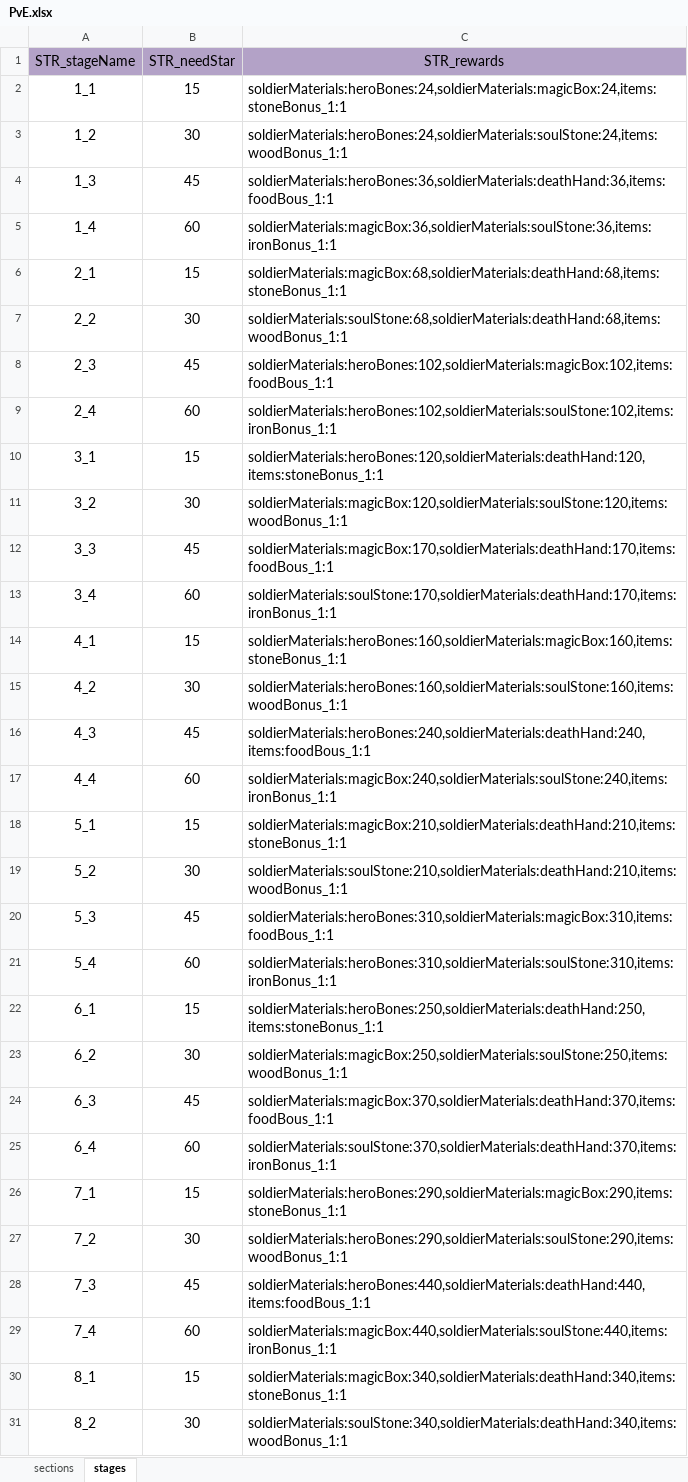
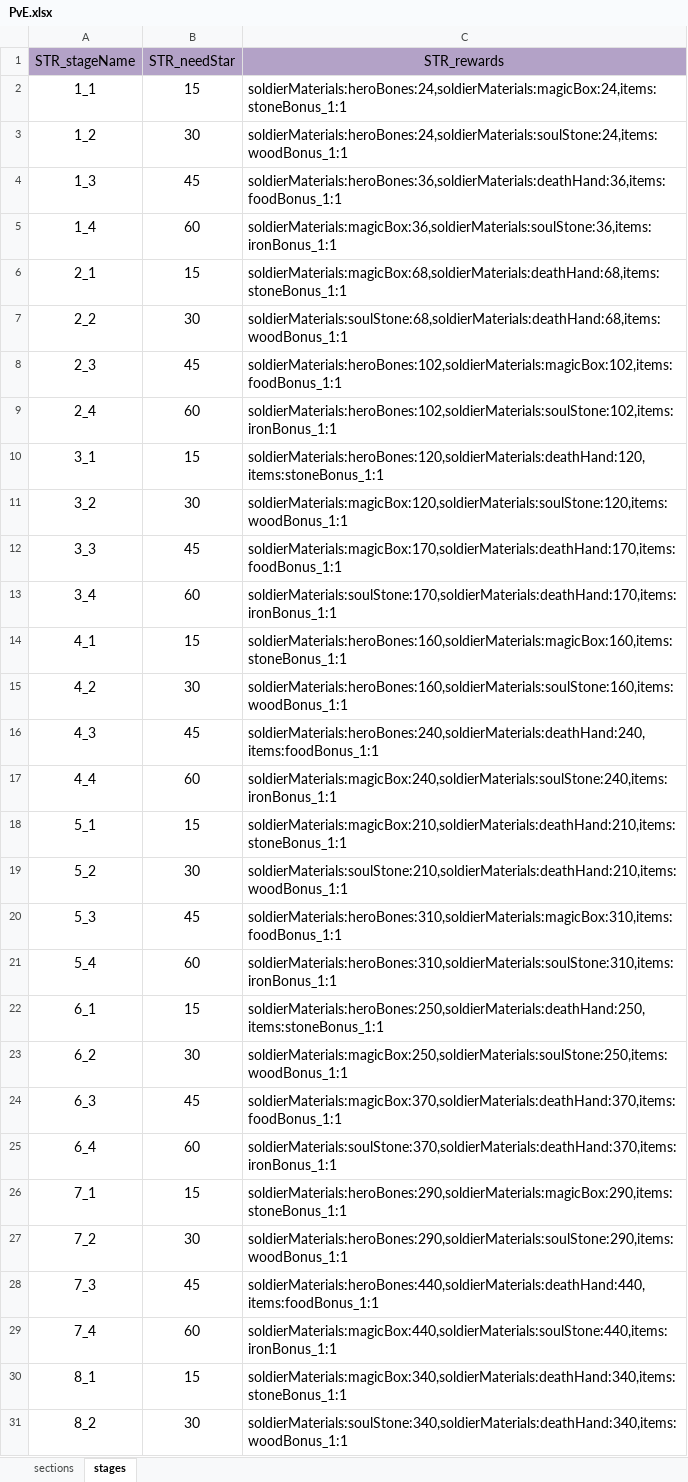
Before and after one commit to ModunZhang/kod_docs, an Excel workbook: datas/shared/PvE.xlsx, sheet stages, drawn as a sheet; only a part is shown; values as stored, in another font and other column widths than the file's, no borders; the diff covers the shown part only; the diff names each change by its address in the sheet, - before the commit and + after, or states it on an @@ line.

Commit message:
调整配置文件

```diff
--- a/datas/shared/PvE.xlsx (sheet stages)
+++ b/datas/shared/PvE.xlsx (sheet stages)
-C4 (STR_rewards): soldierMaterials:heroBones:36,soldierMaterials:deathHand:36,items:foodBous_1:1
+C4 (STR_rewards): soldierMaterials:heroBones:36,soldierMaterials:deathHand:36,items:foodBonus_1:1
-C8 (STR_rewards): soldierMaterials:heroBones:102,soldierMaterials:magicBox:102,items:foodBous_1:1
+C8 (STR_rewards): soldierMaterials:heroBones:102,soldierMaterials:magicBox:102,items:foodBonus_1:1
-C12 (STR_rewards): soldierMaterials:magicBox:170,soldierMaterials:deathHand:170,items:foodBous_1:1
+C12 (STR_rewards): soldierMaterials:magicBox:170,soldierMaterials:deathHand:170,items:foodBonus_1:1
-C16 (STR_rewards): soldierMaterials:heroBones:240,soldierMaterials:deathHand:240,items:foodBous_1:1
+C16 (STR_rewards): soldierMaterials:heroBones:240,soldierMaterials:deathHand:240,items:foodBonus_1:1
-C20 (STR_rewards): soldierMaterials:heroBones:310,soldierMaterials:magicBox:310,items:foodBous_1:1
+C20 (STR_rewards): soldierMaterials:heroBones:310,soldierMaterials:magicBox:310,items:foodBonus_1:1
-C24 (STR_rewards): soldierMaterials:magicBox:370,soldierMaterials:deathHand:370,items:foodBous_1:1
+C24 (STR_rewards): soldierMaterials:magicBox:370,soldierMaterials:deathHand:370,items:foodBonus_1:1
-C28 (STR_rewards): soldierMaterials:heroBones:440,soldierMaterials:deathHand:440,items:foodBous_1:1
+C28 (STR_rewards): soldierMaterials:heroBones:440,soldierMaterials:deathHand:440,items:foodBonus_1:1
```
Also changed, not shown: 17 edited cells elsewhere in this sheet.
